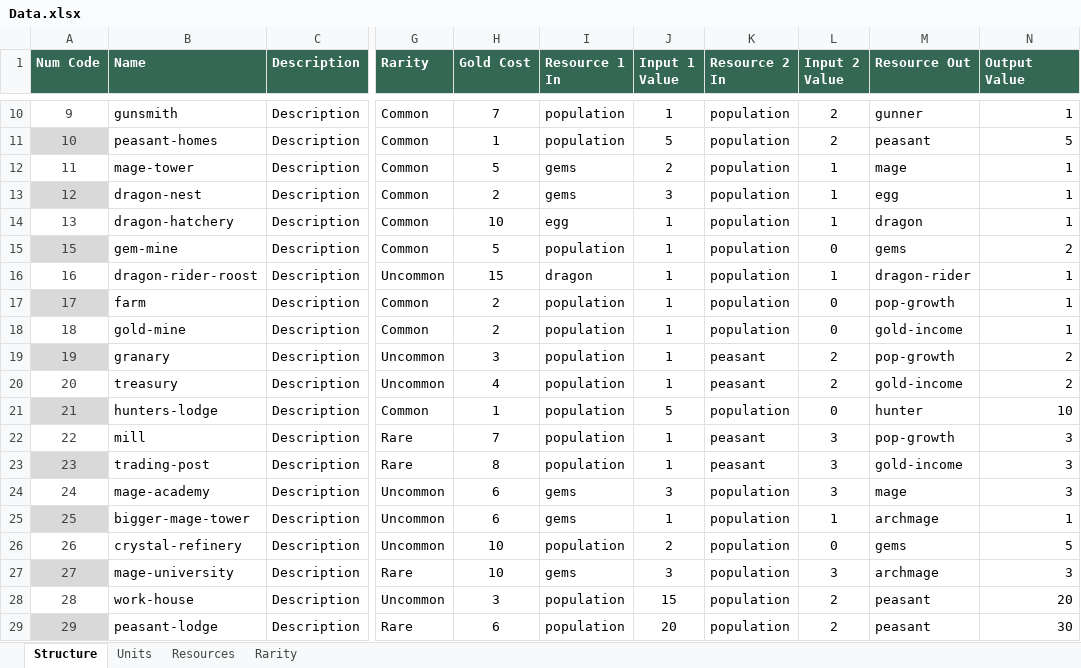
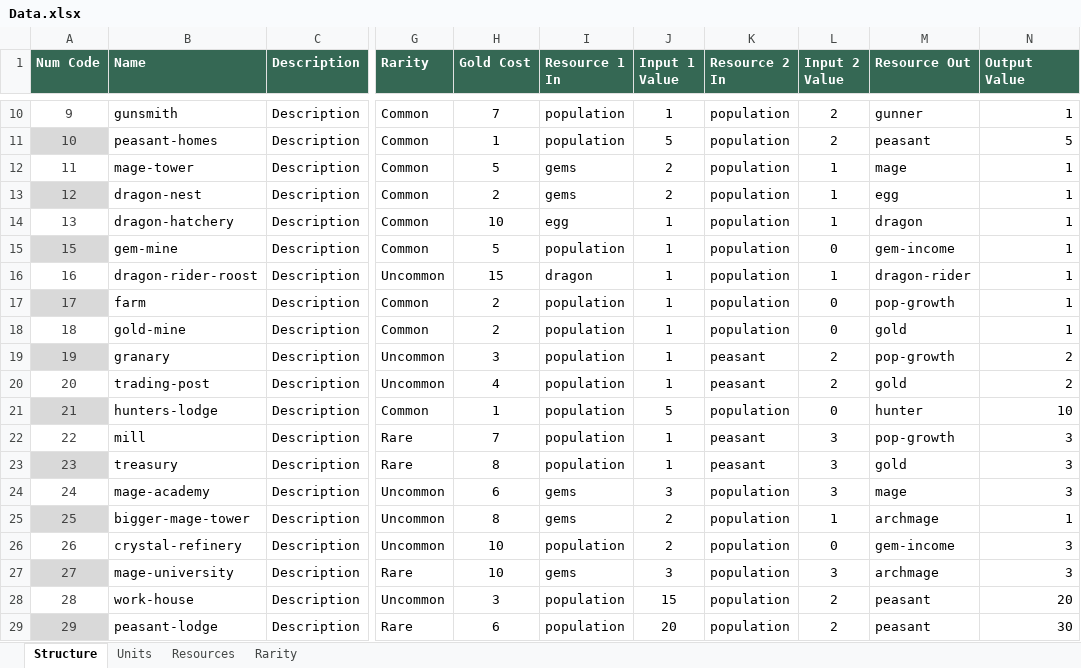
Before and after one commit to moloy559/army-roguelike, an Excel workbook: Assets/Data/Data.xlsx, sheet Structure, drawn as a sheet; only a part is shown, gaps mark what is left out; values as stored, in another font and other column widths than the file's, no borders; table styles not drawn; the diff names each change by its address in the sheet, - before the commit and + after, or states it on an @@ line.

Commit message:
basic implementation of spire regen, and default resource leveling

```diff
--- a/Assets/Data/Data.xlsx (sheet Structure)
+++ b/Assets/Data/Data.xlsx (sheet Structure)
-J13 (Input 1 Value): 3
+J13 (Input 1 Value): 2
-M15 (Resource Out): gems
+M15 (Resource Out): gem-income
-N15 (Output Value): 2
+N15 (Output Value): 1
-M18 (Resource Out): gold-income
+M18 (Resource Out): gold
-B20 (Name): treasury
+B20 (Name): trading-post
-M20 (Resource Out): gold-income
+M20 (Resource Out): gold
-B23 (Name): trading-post
+B23 (Name): treasury
-M23 (Resource Out): gold-income
+M23 (Resource Out): gold
-H25 (Gold Cost): 6
+H25 (Gold Cost): 8
-J25 (Input 1 Value): 1
+J25 (Input 1 Value): 2
-M26 (Resource Out): gems
+M26 (Resource Out): gem-income
-N26 (Output Value): 5
+N26 (Output Value): 3
```
Also changed, not shown: sheet Resources, 8 other files.
